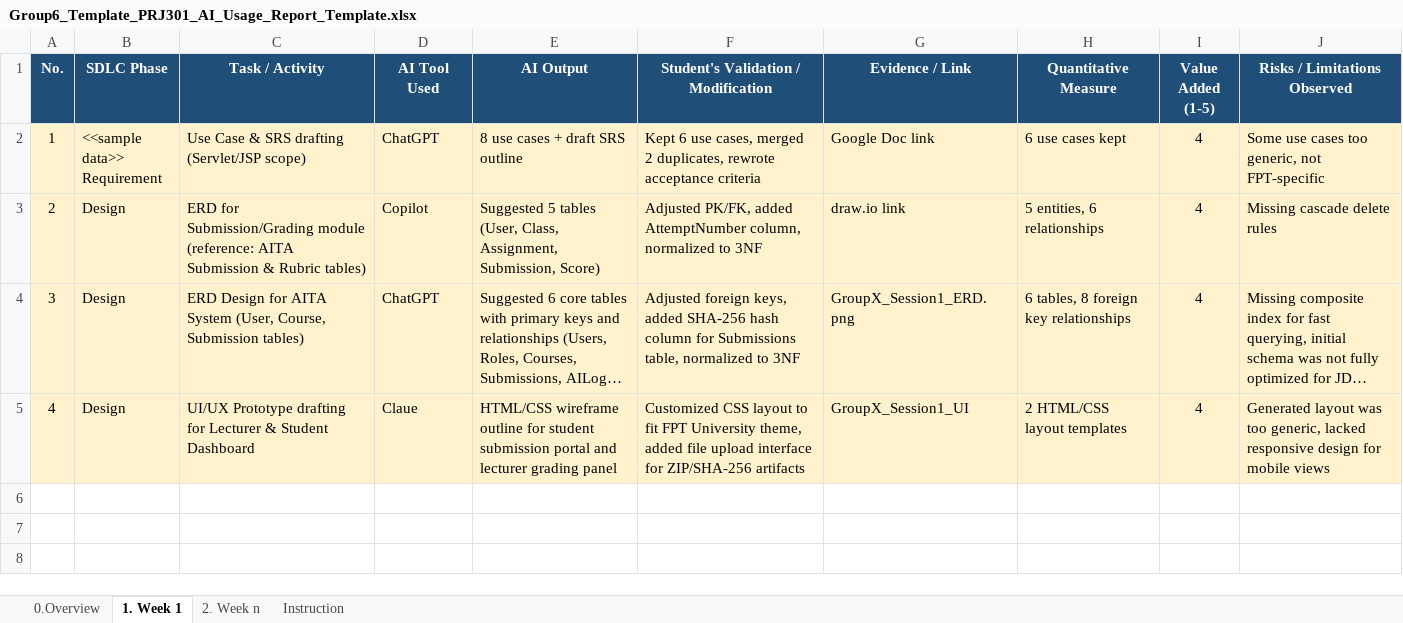
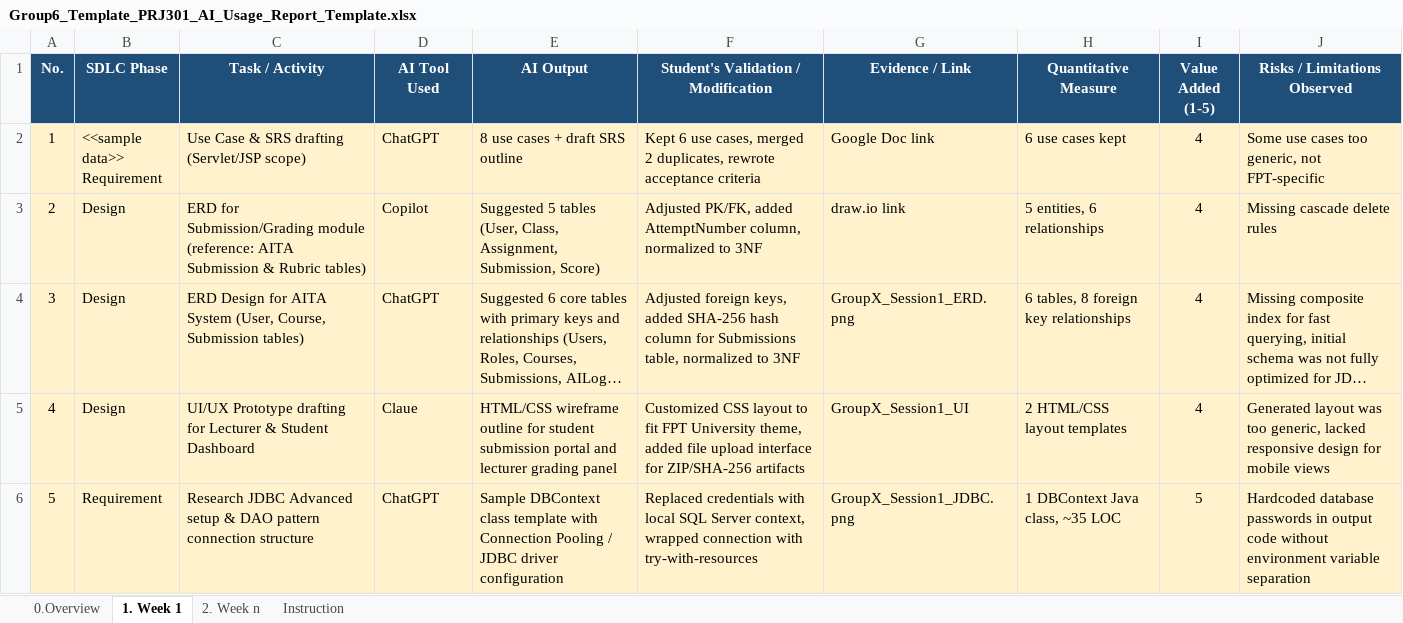
Before and after one commit to lx426352-art/PRJ301-Nh-m-6, an Excel workbook: files/Group6_Template_PRJ301_AI_Usage_Report_Template.xlsx, sheet 1. Week 1, drawn as a sheet; long unchanged cells end in …; values as stored, in another font and other column widths than the file's, no borders; the diff names each change by its address in the sheet, - before the commit and + after, or states it on an @@ line.

Commit message:
Update Group6_Template_PRJ301_AI_Usage_Report_Template.xlsx

```diff
--- a/files/Group6_Template_PRJ301_AI_Usage_Report_Template.xlsx (sheet 1. Week 1)
+++ b/files/Group6_Template_PRJ301_AI_Usage_Report_Template.xlsx (sheet 1. Week 1)
+row 6: 5 | Requirement | Research JDBC Advanced setup & DAO pattern connection structure | ChatGPT | Sample DBContext class template with Connection Pooling / JDBC driver configuration | Replaced credentials with local SQL Server context, wrapped connection with try-with-resources | GroupX_Session1_JDBC.png | 1 DBContext Java class, ~35 LOC | 5 | Hardcoded database passwords in output code without environment variable separation
```
